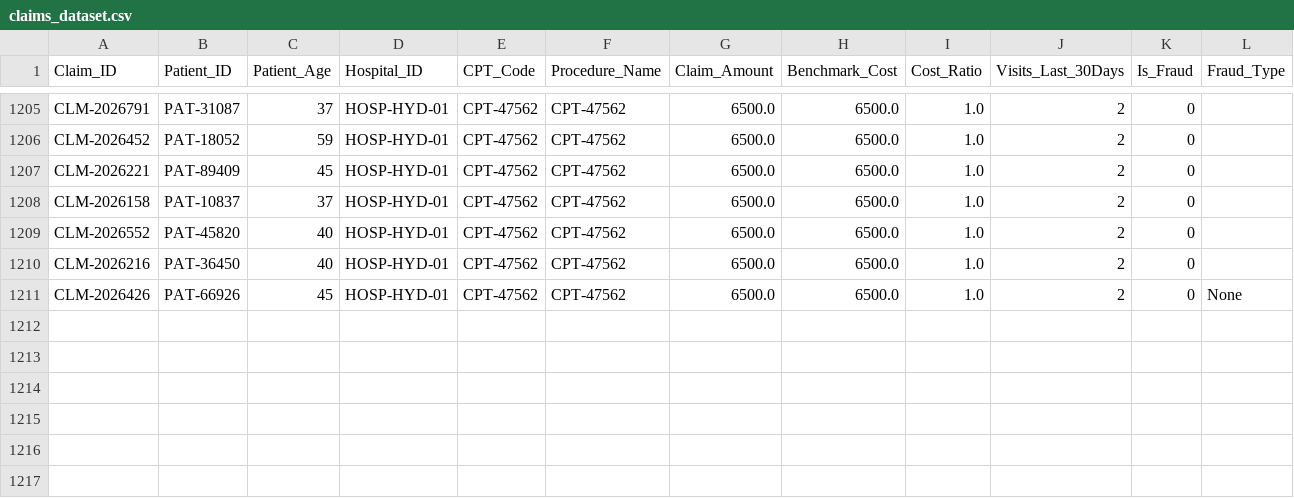
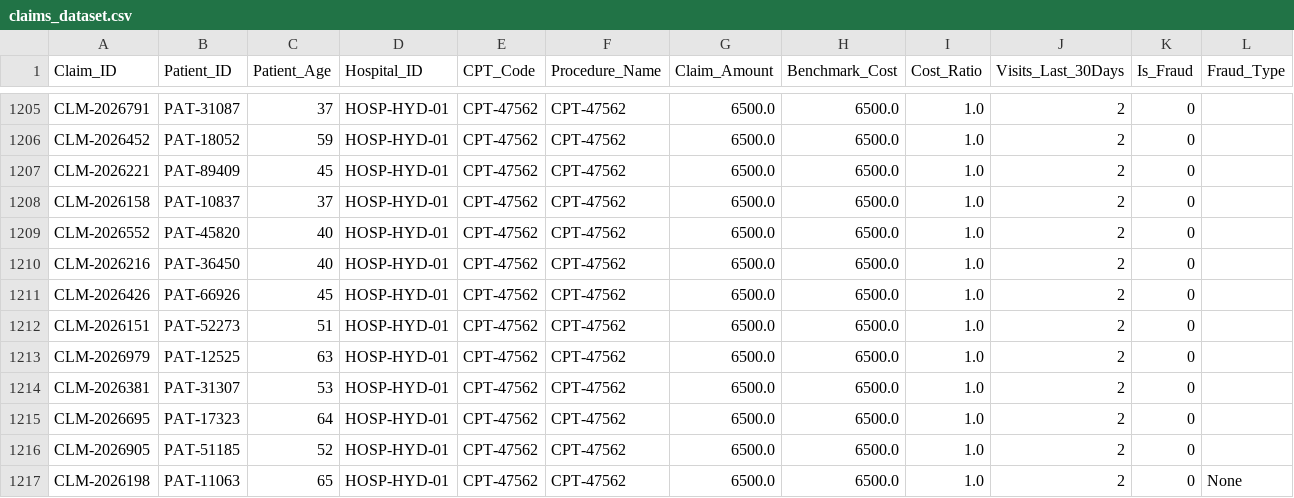
Before and after one commit to HCP-07/MedIns-Ai, a CSV file: health_claims_fraud_detector/claims_dataset.csv, drawn as a sheet; only a part is shown, gaps mark what is left out.

```diff
--- a/health_claims_fraud_detector/claims_dataset.csv
+++ b/health_claims_fraud_detector/claims_dataset.csv
@@ -1210,2 +1210,8 @@ CLM-2026552,PAT-45820,40,HOSP-HYD-01,CPT-47562,CPT-47562,6500.0,6500.0,1.0,2,0,
 CLM-2026216,PAT-36450,40,HOSP-HYD-01,CPT-47562,CPT-47562,6500.0,6500.0,1.0,2,0,
-CLM-2026426,PAT-66926,45,HOSP-HYD-01,CPT-47562,CPT-47562,6500.0,6500.0,1.0,2,0,None
+CLM-2026426,PAT-66926,45,HOSP-HYD-01,CPT-47562,CPT-47562,6500.0,6500.0,1.0,2,0,
+CLM-2026151,PAT-52273,51,HOSP-HYD-01,CPT-47562,CPT-47562,6500.0,6500.0,1.0,2,0,
+CLM-2026979,PAT-12525,63,HOSP-HYD-01,CPT-47562,CPT-47562,6500.0,6500.0,1.0,2,0,
+CLM-2026381,PAT-31307,53,HOSP-HYD-01,CPT-47562,CPT-47562,6500.0,6500.0,1.0,2,0,
+CLM-2026695,PAT-17323,64,HOSP-HYD-01,CPT-47562,CPT-47562,6500.0,6500.0,1.0,2,0,
+CLM-2026905,PAT-51185,52,HOSP-HYD-01,CPT-47562,CPT-47562,6500.0,6500.0,1.0,2,0,
+CLM-2026198,PAT-11063,65,HOSP-HYD-01,CPT-47562,CPT-47562,6500.0,6500.0,1.0,2,0,None
```
Also changed, not shown: 2 other files.
